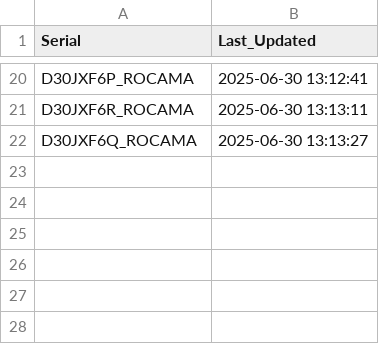
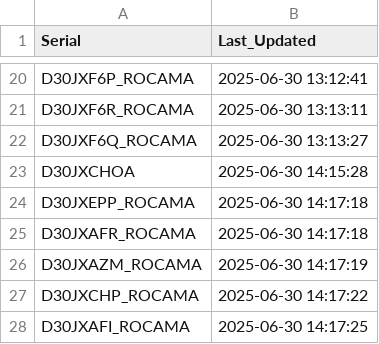
Before and after one commit to gganada/Huenit_update_repo, a CSV file: logs/device_log.csv, drawn as a sheet; only a part is shown, gaps mark what is left out.

Commit message:
🎯 K210 펌웨어 업데이트 완료 - 총 27개 장치 로그 업데이트

```diff
--- a/logs/device_log.csv
+++ b/logs/device_log.csv
@@ -22 +22,7 @@ D30JXF6R_ROCAMA,2025-06-30 13:13:11
 D30JXF6Q_ROCAMA,2025-06-30 13:13:27
+D30JXCHOA,2025-06-30 14:15:28
+D30JXEPP_ROCAMA,2025-06-30 14:17:18
+D30JXAFR_ROCAMA,2025-06-30 14:17:18
+D30JXAZM_ROCAMA,2025-06-30 14:17:19
+D30JXCHP_ROCAMA,2025-06-30 14:17:22
+D30JXAFI_ROCAMA,2025-06-30 14:17:25
```
